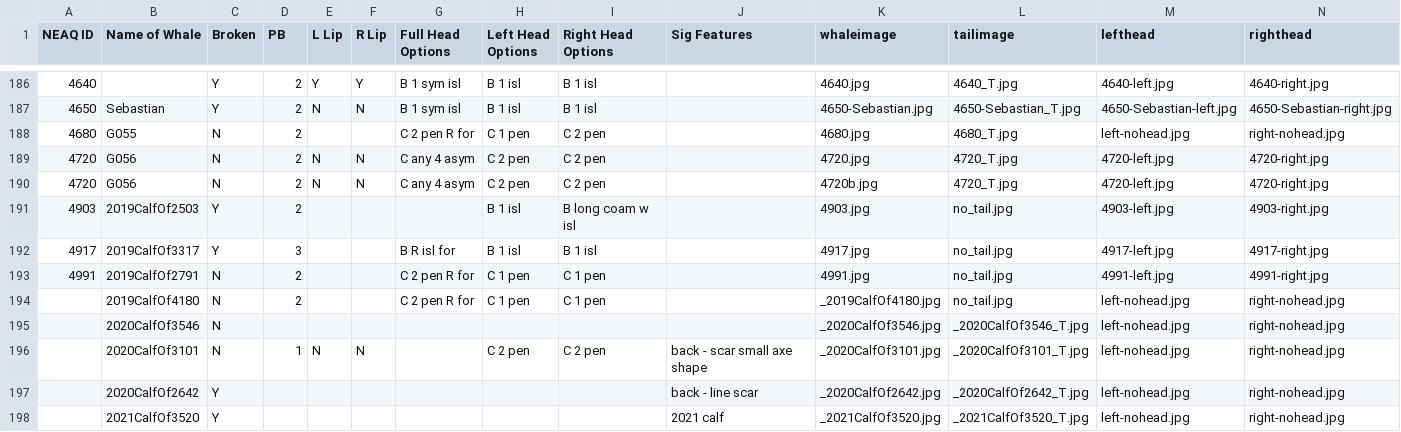
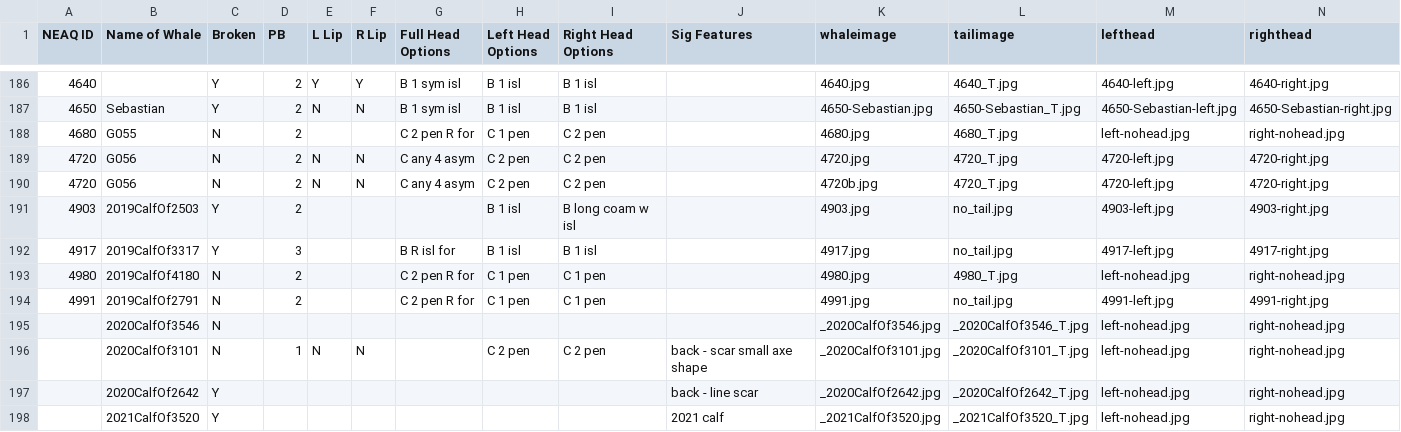
Before and after one commit to lizthompson07/DFO_IDapp, a CSV file: coding.csv, drawn as a sheet; only a part is shown, gaps mark what is left out.

```diff
--- a/coding.csv
+++ b/coding.csv
@@ -192,4 +192,4 @@ NEAQ ID,Name of Whale,Broken,PB,L Lip,R Lip,Full Head Options,Left Head Options,
 4917,2019CalfOf3317,Y,3,,,B R isl for,B 1 isl,B 1 isl,,4917.jpg,no_tail.jpg,4917-left.jpg,4917-right.jpg
+4980,2019CalfOf4180,N,2,,,C 2 pen R for,C 1 pen,C 1 pen,,4980.jpg,4980_T.jpg,left-nohead.jpg,right-nohead.jpg
 4991,2019CalfOf2791,N,2,,,C 2 pen R for,C 1 pen,C 1 pen,,4991.jpg,no_tail.jpg,4991-left.jpg,4991-right.jpg
-,2019CalfOf4180,N,2,,,C 2 pen R for,C 1 pen,C 1 pen,,_2019CalfOf4180.jpg,no_tail.jpg,left-nohead.jpg,right-nohead.jpg
 ,2020CalfOf3546,N,,,,,,,,_2020CalfOf3546.jpg,_2020CalfOf3546_T.jpg,left-nohead.jpg,right-nohead.jpg
```
Also changed, not shown: 4 other files.
